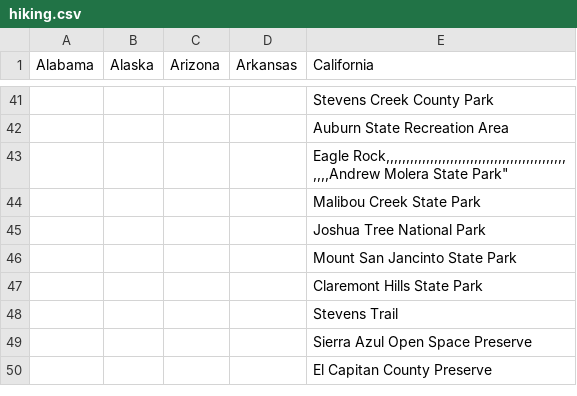
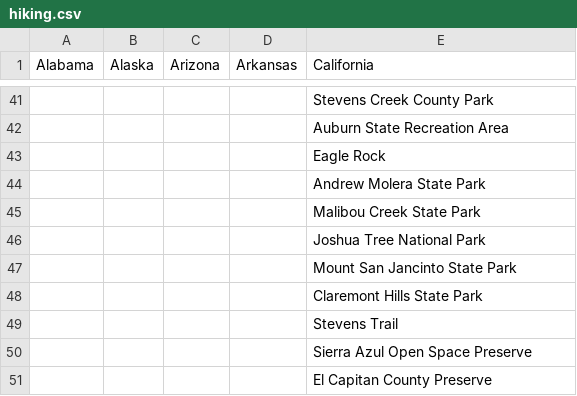
Before and after one commit to akhilb1644/twentyTimeProject, a CSV file: hiking.csv, drawn as a sheet; only a part is shown, gaps mark what is left out.

Commit message:
Update hiking.csv

```diff
--- a/hiking.csv
+++ b/hiking.csv
@@ -42,4 +42,4 @@
 ,,,,"Auburn State Recreation Area",,,,,,,,,,,,,,,,,,,,,,,,,,,,,,,,,,,,,,,,,,,,,
-,,,,"Eagle Rock,,,,,,,,,,,,,,,,,,,,,,,,,,,,,,,,,,,,,,,,,,,,,
-,,,,"Andrew Molera State Park",,,,,,,,,,,,,,,,,,,,,,,,,,,,,,,,,,,,,,,,,,,,,
+,,,,"Eagle Rock",,,,,,,,,,,,,,,,,,,,,,,,,,,,,,,,,,,,,,,,,,,,,
+,,,,"Andrew Molera State Park",,,,,,,,,,,,,,,,,,,,,,,,,,,,,,,,,,,,,,,,,,,,,
 ,,,,"Malibou Creek State Park",,,,,,,,,,,,,,,,,,,,,,,,,,,,,,,,,,,,,,,,,,,,,
```
